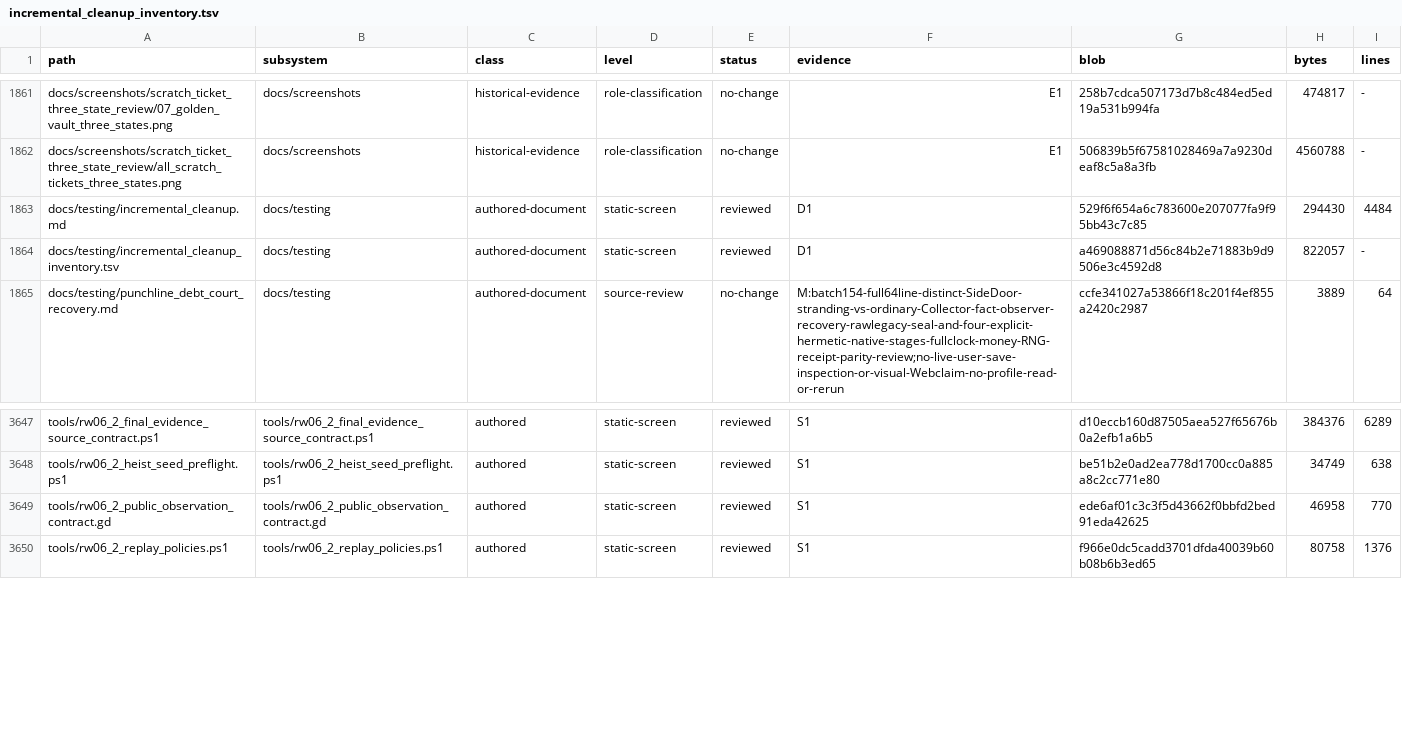
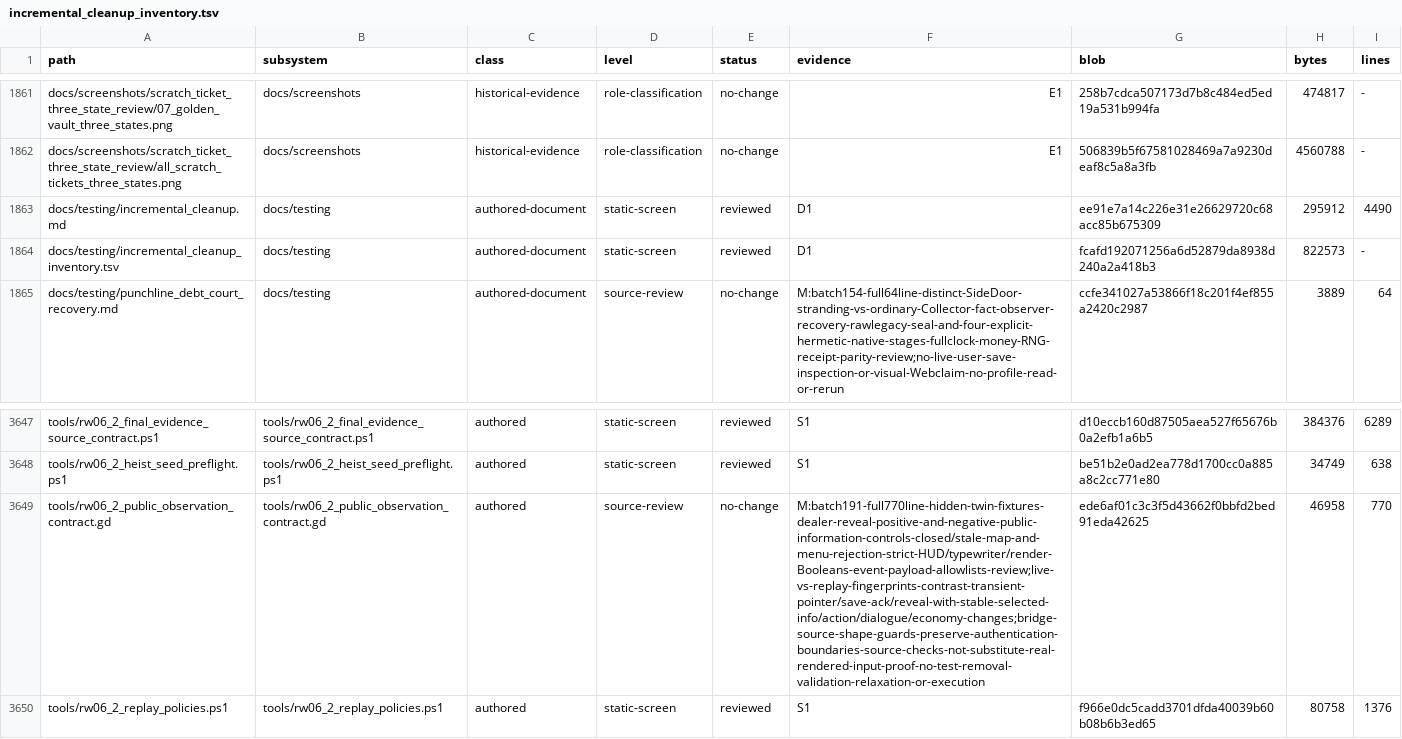
Before and after one commit to erikjpet/BeatTheHouse, a TSV file: docs/testing/incremental_cleanup_inventory.tsv, drawn as a sheet; only a part is shown, gaps mark what is left out; the diff names each change by its address in the sheet, - before the commit and + after, or states it on an @@ line.

Commit message:
docs(cleanup): review public observation redaction contract

```diff
--- a/docs/testing/incremental_cleanup_inventory.tsv
+++ b/docs/testing/incremental_cleanup_inventory.tsv
-G1863 (blob): 529f6f654a6c783600e207077fa9f95bb43c7c85
+G1863 (blob): ee91e7a14c226e31e26629720c68acc85b675309
-H1863 (bytes): 294430
+H1863 (bytes): 295912
-I1863 (lines): 4484
+I1863 (lines): 4490
-G1864 (blob): a469088871d56c84b2e71883b9d9506e3c4592d8
+G1864 (blob): fcafd192071256a6d52879da8938d240a2a418b3
-H1864 (bytes): 822057
+H1864 (bytes): 822573
-D3649 (level): static-screen
+D3649 (level): source-review
-E3649 (status): reviewed
+E3649 (status): no-change
-F3649 (evidence): S1
+F3649 (evidence): M:batch191-full770line-hidden-twin-fixtures-dealer-reveal-positive-and-negative-public-information-controls-closed/stale-map-and-menu-rejection-strict-HUD/typewriter/render-Booleans-event-payload-allowlists-review;live-vs-replay-fingerprints-contrast-transient-pointer/save-ack/reveal-with-stable-selected-info/action/dialogue/economy-changes;bridge-source-shape-guards-preserve-authentication-boundaries-source-checks-not-substitute-real-rendered-input-proof-no-test-removal-validation-relaxation-or-execution
```
Also changed, not shown: 1 other file.
